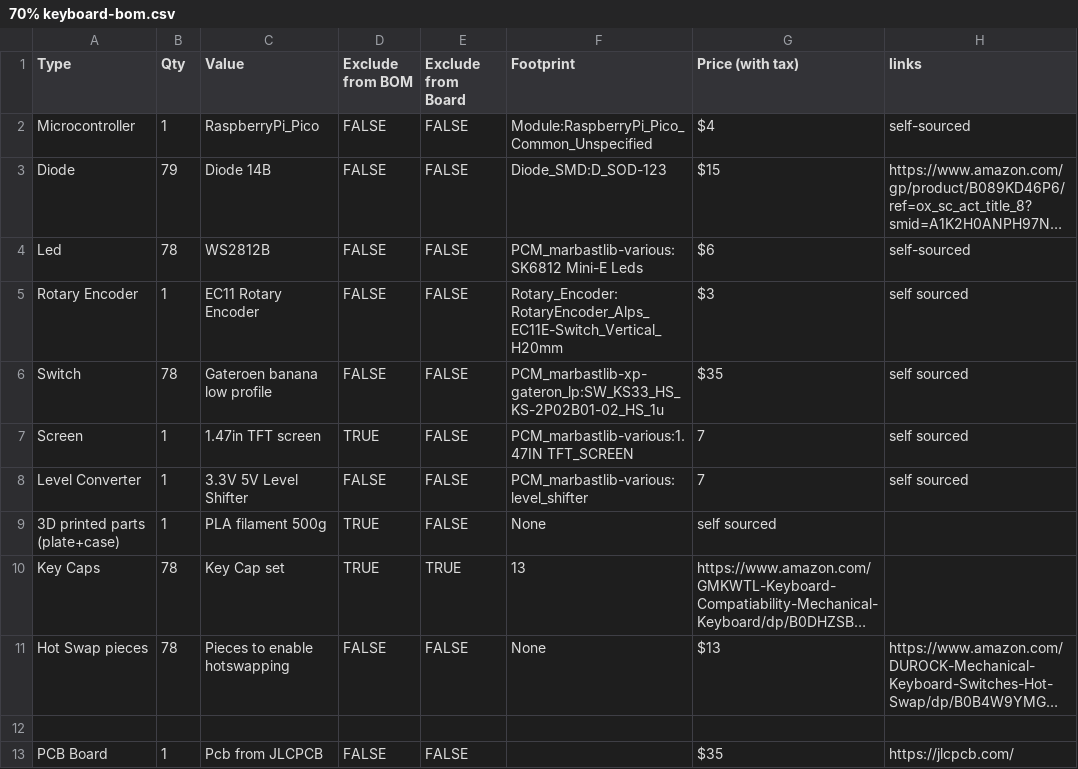
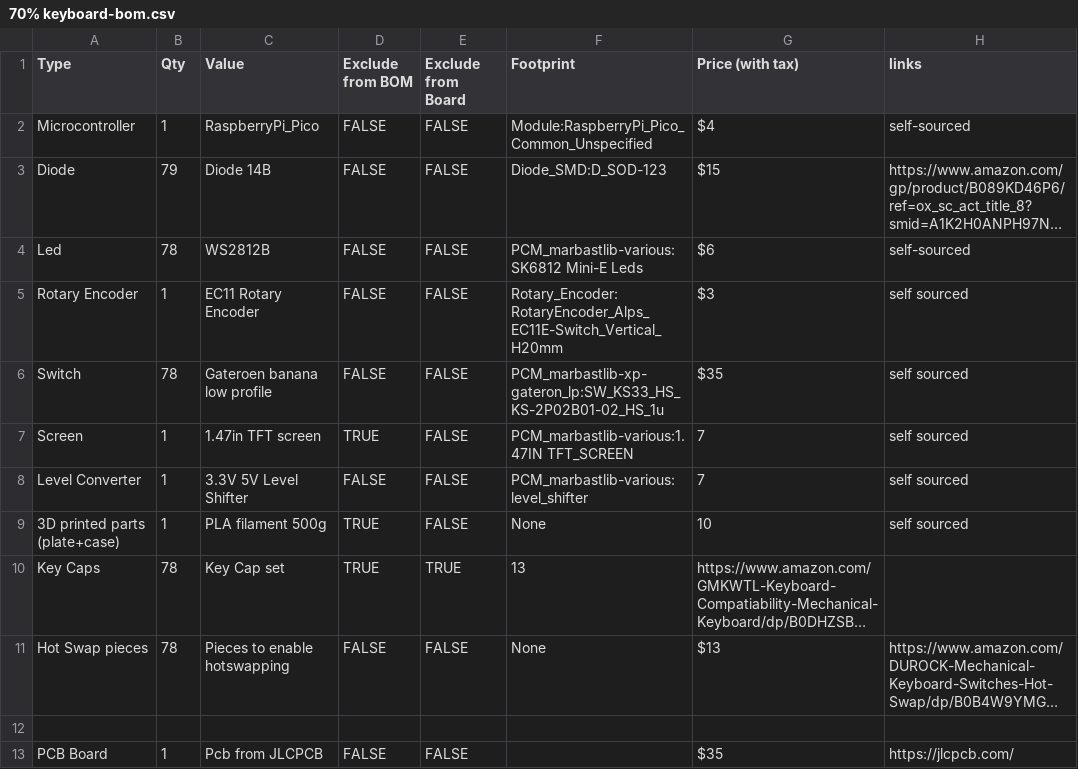
Before and after one commit to DragonRoyal/70-_keyboard, a CSV file: 70% keyboard-bom.csv, drawn as a sheet; long unchanged cells end in …; the diff names each change by its address in the sheet, - before the commit and + after, or states it on an @@ line.

Commit message:
Update 70% keyboard-bom.csv

```diff
--- a/70% keyboard-bom.csv
+++ b/70% keyboard-bom.csv
-G9 (Price (with tax)): self sourced
+G9 (Price (with tax)): 10
-H9 (links): (empty)
+H9 (links): self sourced
```
